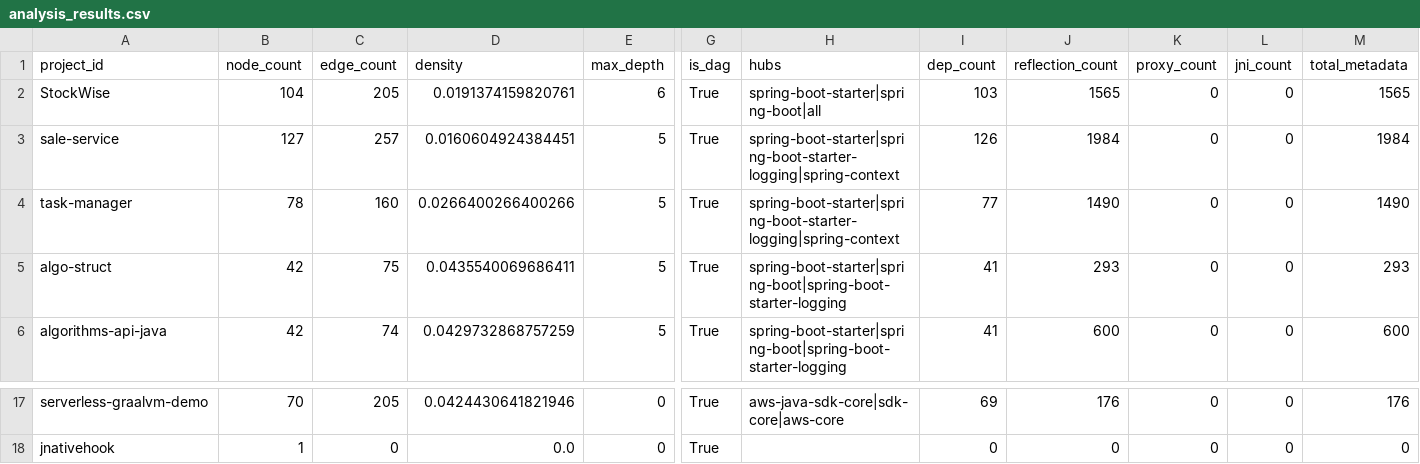
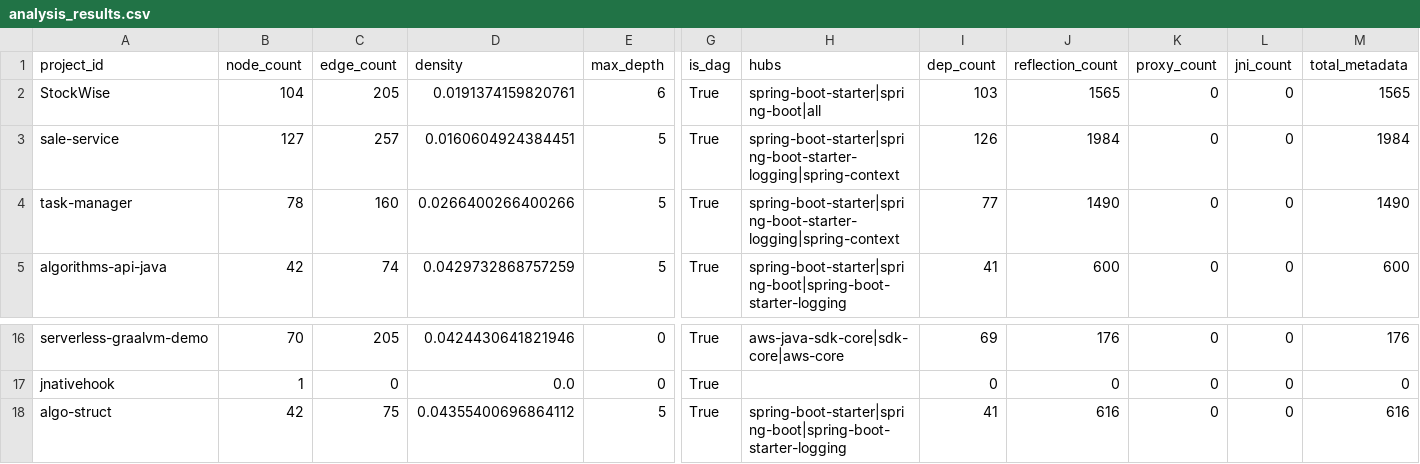
Before and after one commit to sergio-oliveira-br/GraphAOT, a CSV file: src/data/analysis_results.csv, drawn as a sheet; only a part is shown, gaps mark what is left out; removed rows and columns are numbered as before the commit, all else as after; rows hold the shown columns only; the diff names each change by its address in the sheet, - before the commit and + after, or states it on an @@ line.

```diff
--- a/src/data/analysis_results.csv
+++ b/src/data/analysis_results.csv
-row 5: algo-struct | 42 | 75 | 0.0435540069686411 | 5 | True | spring-boot-starter|spring-boot|spring-boot-starter-logging | 41 | 293 | 0 | 0 | 293
+row 18: algo-struct | 42 | 75 | 0.04355400696864112 | 5 | True | spring-boot-starter|spring-boot|spring-boot-starter-logging | 41 | 616 | 0 | 0 | 616
```
Also changed, not shown: src/data/manifest.csv, 5 other files.
